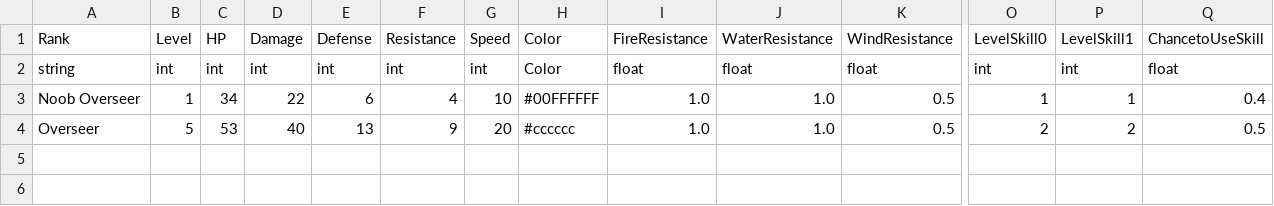
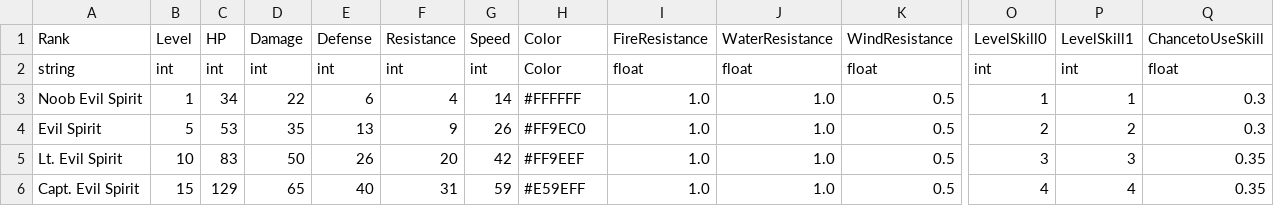
Before and after one commit to FellowshipOfTheGame/FinalInferno, a CSV file: Assets/Tables/Inimigos/Status EvilSpirit.csv, drawn as a sheet; only a part is shown, gaps mark what is left out; rows hold the shown columns only; the diff names each change by its address in the sheet, - before the commit and + after, or states it on an @@ line.

```diff
--- a/Assets/Tables/Inimigos/Status EvilSpirit.csv
+++ b/Assets/Tables/Inimigos/Status EvilSpirit.csv
-A3 (Rank): Noob Overseer
+A3 (Rank): Noob Evil Spirit
-G3 (Speed): 10
+G3 (Speed): 14
-H3 (Color): #00FFFFFF
+H3 (Color): #FFFFFF
-Q3 (ChancetoUseSkill): 0.4
+Q3 (ChancetoUseSkill): 0.3
-A4 (Rank): Overseer
+A4 (Rank): Evil Spirit
-D4 (Damage): 40
+D4 (Damage): 35
-G4 (Speed): 20
+G4 (Speed): 26
-H4 (Color): #cccccc
+H4 (Color): #FF9EC0
-Q4 (ChancetoUseSkill): 0.5
+Q4 (ChancetoUseSkill): 0.3
+row 5: Lt. Evil Spirit | 10 | 83 | 50 | 26 | 20 | 42 | #FF9EEF | 1.0 | 1.0 | 0.5 | 3 | 3 | 0.35
+row 6: Capt. Evil Spirit | 15 | 129 | 65 | 40 | 31 | 59 | #E59EFF | 1.0 | 1.0 | 0.5 | 4 | 4 | 0.35
```
Also changed, not shown: Assets/Tables/Habilidades/PromisseOfRiches.csv, Assets/Tables/Inimigos/Status Banshee.csv, 44 other files.
